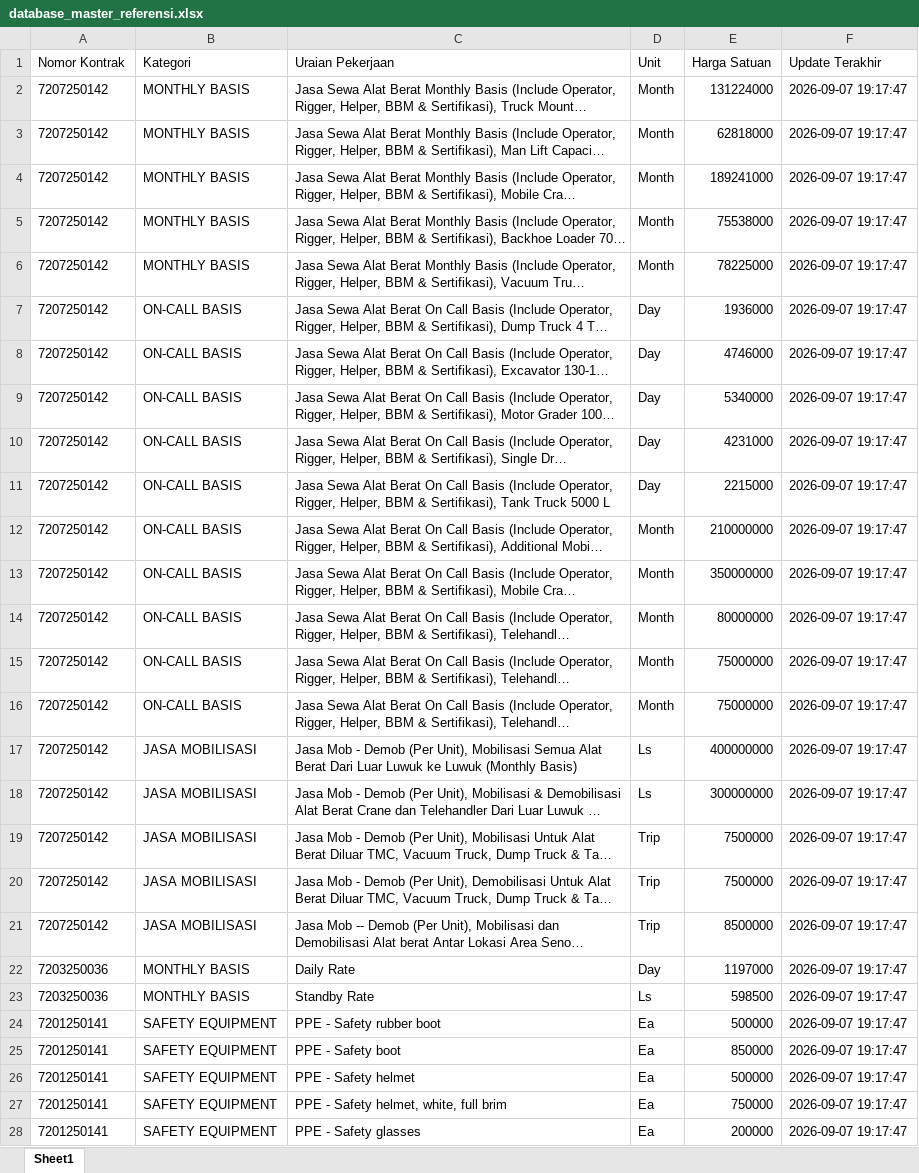
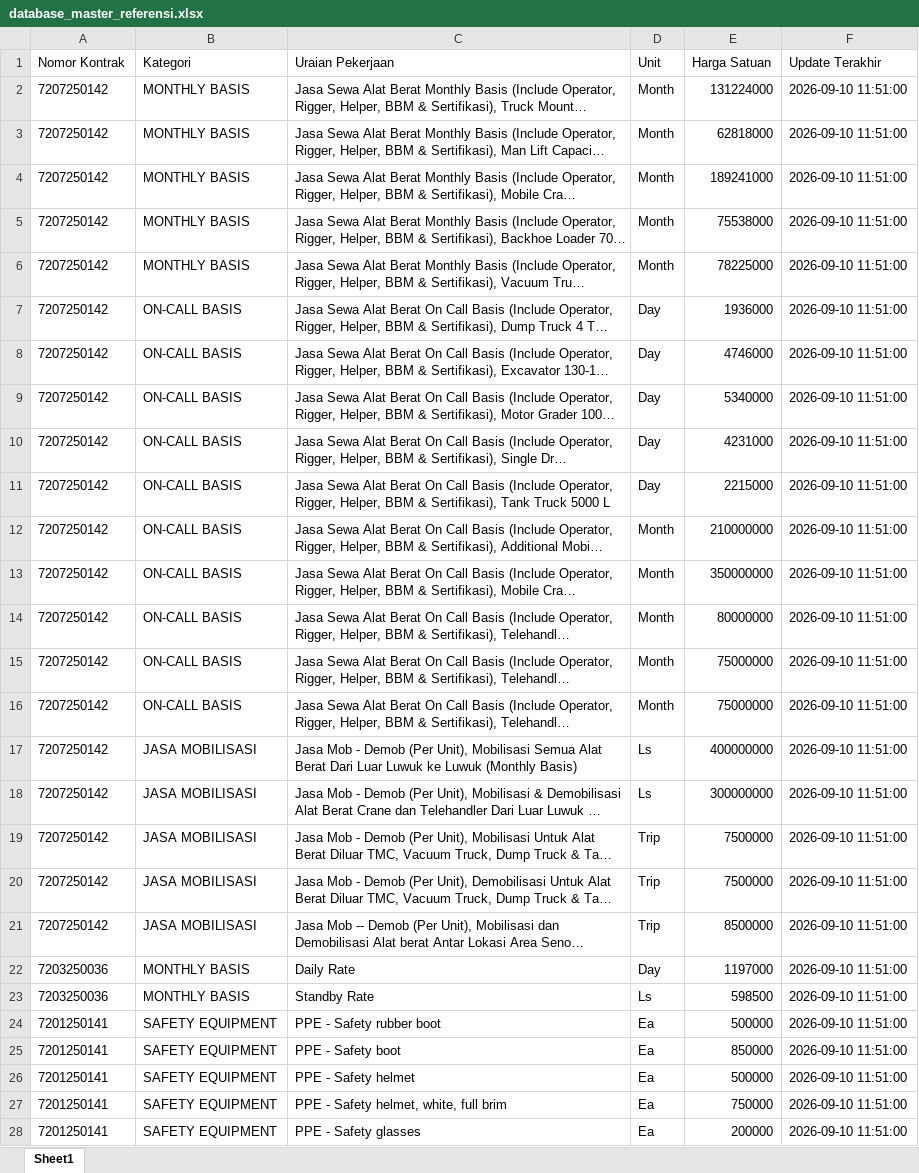
Before and after one commit to onesimussuriadi-coding/Dashboard-Proforma-Invoice-General-Services, an Excel workbook: database_penyimpanan_aman/database_master_referensi.xlsx, sheet Sheet1, drawn as a sheet; only a part is shown; long unchanged cells end in …; values as stored, in another font and other column widths than the file's, no borders; the diff covers the shown part only; the diff names each change by its address in the sheet, - before the commit and + after, or states it on an @@ line.

```diff
--- a/database_penyimpanan_aman/database_master_referensi.xlsx (sheet Sheet1)
+++ b/database_penyimpanan_aman/database_master_referensi.xlsx (sheet Sheet1)
-F2:F28 (Update Terakhir): 2026-09-07 19:17:47
+F2:F28 (Update Terakhir): 2026-09-10 11:51:00
```
Also changed, not shown: 2 removed rows and 426 edited cells elsewhere in this sheet, database_penyimpanan_aman/database_proforma_invoice.xlsx, database_penyimpanan_aman/database_transaksi_rincian.xlsx, 12 other files.
